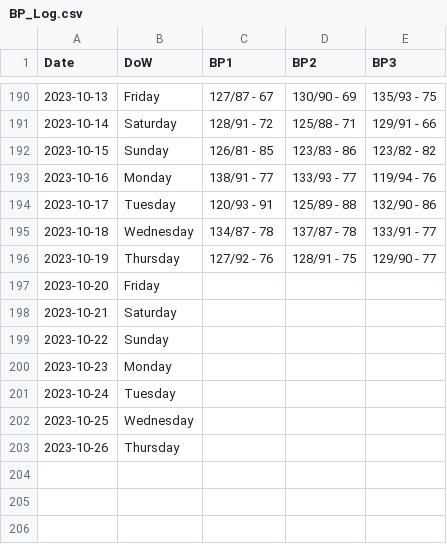
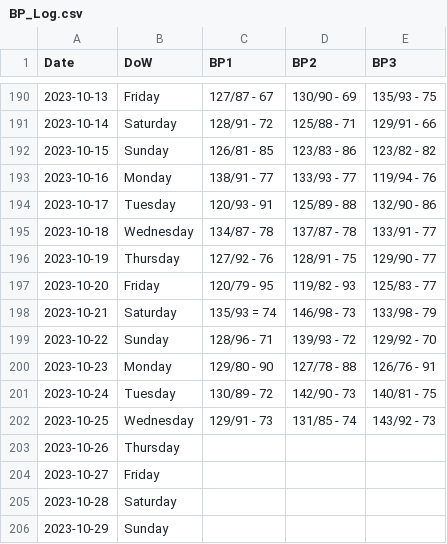
Before and after one commit to dolinger-nscc/BP, a CSV file: BP_Log.csv, drawn as a sheet; only a part is shown, gaps mark what is left out.

Commit message:
Update BP_Log.csv

```diff
--- a/BP_Log.csv
+++ b/BP_Log.csv
@@ -196,8 +196,11 @@ Date,DoW,BP1,BP2,BP3
 2023-10-19,Thursday,127/92 - 76,128/91 - 75,129/90 - 77
-2023-10-20,Friday,,,
-2023-10-21,Saturday,,,
-2023-10-22,Sunday,,,
-2023-10-23,Monday,,,
-2023-10-24,Tuesday,,,
-2023-10-25,Wednesday,,,
+2023-10-20,Friday,120/79 - 95,119/82 - 93,125/83 - 77
+2023-10-21,Saturday,135/93 = 74,146/98 - 73,133/98 - 79
+2023-10-22,Sunday,128/96 - 71,139/93 - 72,129/92 - 70
+2023-10-23,Monday,129/80 - 90,127/78 - 88,126/76 - 91
+2023-10-24,Tuesday,130/89 - 72,142/90 - 73,140/81 - 75
+2023-10-25,Wednesday,129/91 - 73,131/85 - 74,143/92 - 73
 2023-10-26,Thursday,,,
+2023-10-27,Friday,,,
+2023-10-28,Saturday,,,
+2023-10-29,Sunday,,,
```
